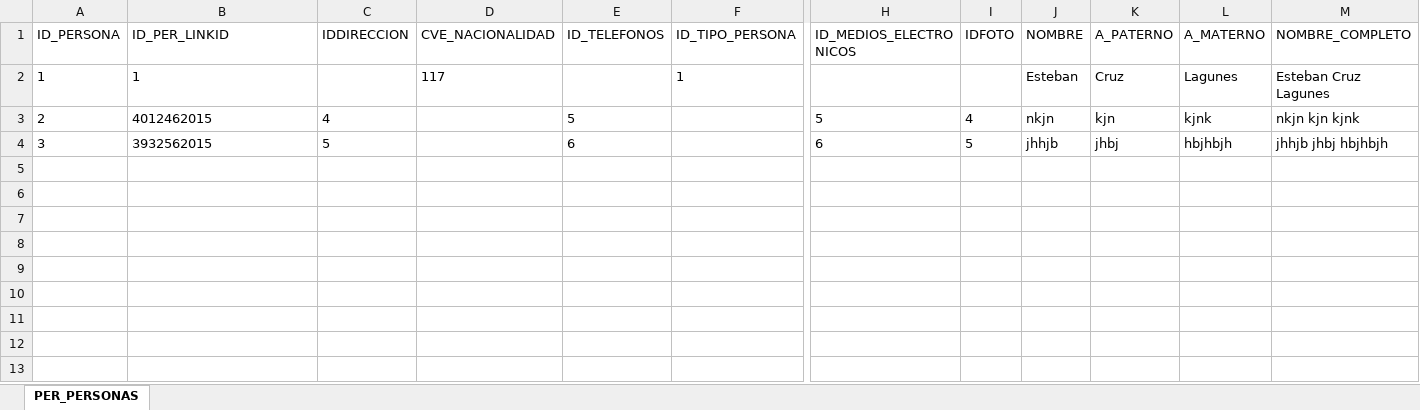
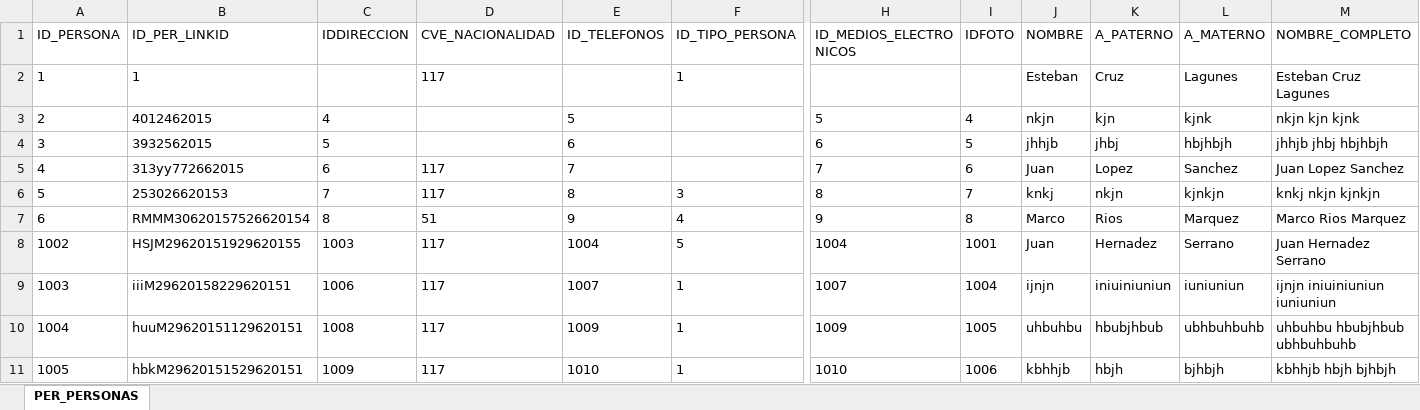
Before and after one commit to SithLordStarkiller/Desarrollo, an Excel workbook: Proyectos Personales/Universidad/Documentacion/Catalogos/Respaldo Catalogos/PER_PERSONAS.xlsx, sheet PER_PERSONAS, drawn as a sheet; only a part is shown, gaps mark what is left out; values as stored, in another font and other column widths than the file's, no borders; rows hold the shown columns only; the diff names each change by its address in the sheet, - before the commit and + after, or states it on an @@ line.

```diff
--- a/Proyectos Personales/Universidad/Documentacion/Catalogos/Respaldo Catalogos/PER_PERSONAS.xlsx (sheet PER_PERSONAS)
+++ b/Proyectos Personales/Universidad/Documentacion/Catalogos/Respaldo Catalogos/PER_PERSONAS.xlsx (sheet PER_PERSONAS)
+row 5: 4 | 313yy772662015 | 6 | 117 | 7 |  | 7 | 6 | Juan | Lopez | Sanchez | Juan Lopez Sanchez
+row 6: 5 | 253026620153 | 7 | 117 | 8 | 3 | 8 | 7 | knkj | nkjn | kjnkjn | knkj nkjn kjnkjn
+row 7: 6 | RMMM30620157526620154 | 8 | 51 | 9 | 4 | 9 | 8 | Marco | Rios | Marquez | Marco Rios Marquez
+row 8: 1002 | HSJM29620151929620155 | 1003 | 117 | 1004 | 5 | 1004 | 1001 | Juan | Hernadez | Serrano | Juan Hernadez Serrano
+row 9: 1003 | iiiM29620158229620151 | 1006 | 117 | 1007 | 1 | 1007 | 1004 | ijnjn | iniuiniuniun | iuniuniun | ijnjn iniuiniuniun iuniuniun
+row 10: 1004 | huuM29620151129620151 | 1008 | 117 | 1009 | 1 | 1009 | 1005 | uhbuhbu | hbubjhbub | ubhbuhbuhb | uhbuhbu hbubjhbub ubhbuhbuhb
+row 11: 1005 | hbkM29620151529620151 | 1009 | 117 | 1010 | 1 | 1010 | 1006 | kbhhjb | hbjh | bjhbjh | kbhhjb hbjh bjhbjh
```
Also changed, not shown: Proyectos Personales/Universidad/Documentacion/Catalogos/Respaldo Catalogos/DIR_DIRECCIONES.xlsx, Proyectos Personales/Universidad/Documentacion/Catalogos/Respaldo Catalogos/PER_CAT_TELEFONOS.xlsx, 34 other files.
